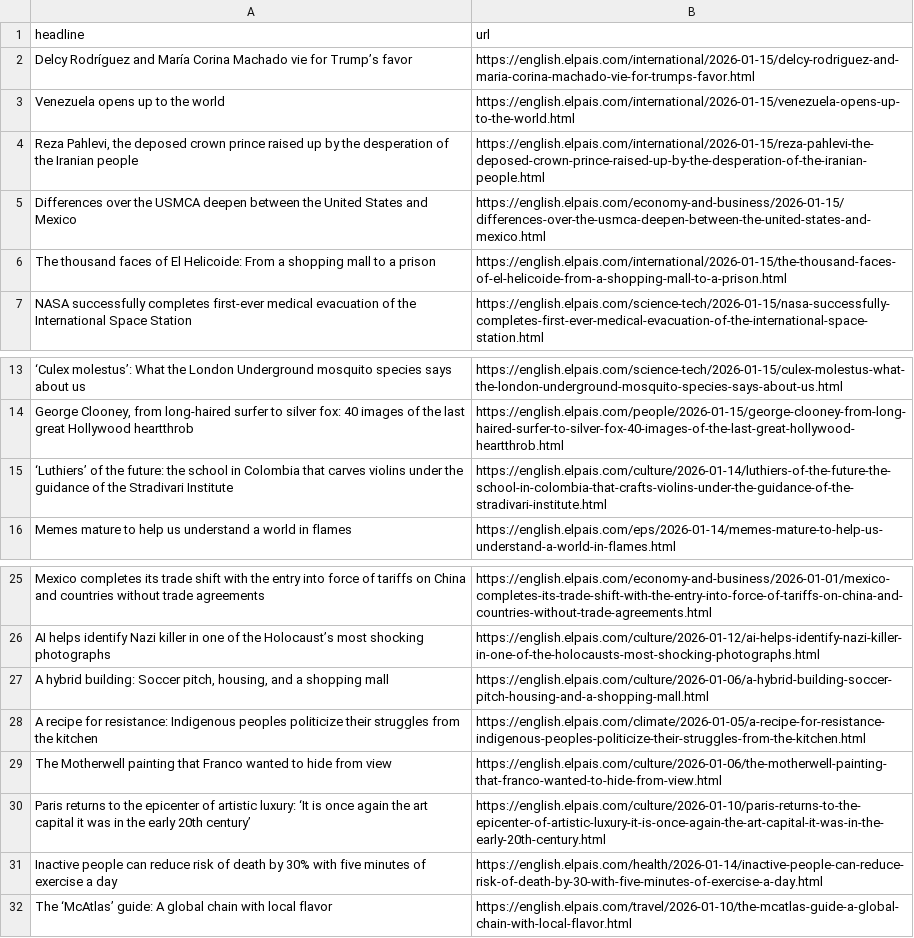
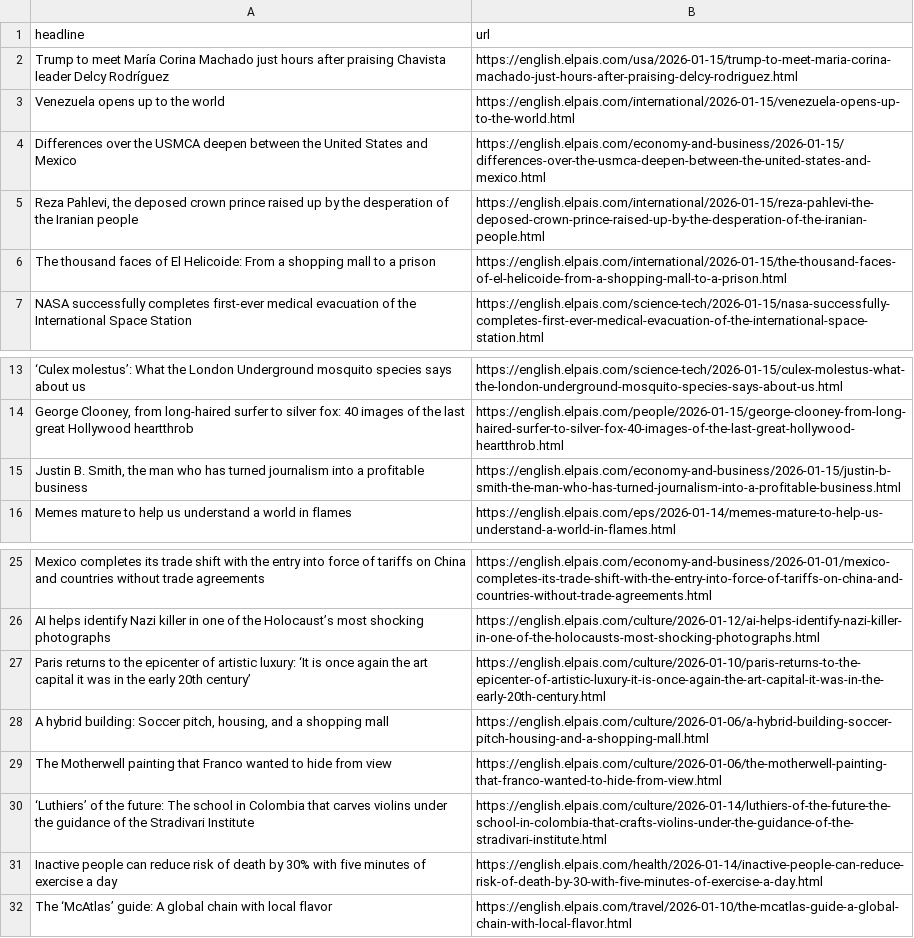
Before and after one commit to sa3991/el-pais-autoscraper, a CSV file: headlines.csv, drawn as a sheet; only a part is shown, gaps mark what is left out; removed rows and columns are numbered as before the commit, all else as after; the diff names each change by its address in the sheet, - before the commit and + after, or states it on an @@ line.

```diff
--- a/headlines.csv
+++ b/headlines.csv
-row 2: Delcy Rodríguez and María Corina Machado vie for Trump’s favor | https://english.elpais.com/international/2026-01-15/delcy-rodriguez-and-maria-corina-machado-vie-for-trumps-favor.html
+row 2: Trump to meet María Corina Machado just hours after praising Chavista leader Delcy Rodríguez | https://english.elpais.com/usa/2026-01-15/trump-to-meet-maria-corina-machado-just-hours-after-praising-delcy-rodriguez.html
@@ row 5 moved to row 4: Differences over the USMCA deepen betwee… @@
-row 15: ‘Luthiers’ of the future: the school in Colombia that carves violins under the guidance of the Stradivari Institute | https://english.elpais.com/culture/2026-01-14/luthiers-of-the-future-the-school-in-colombia-that-crafts-violins-under-the-guidance-of-the-stradivari-institute.html
+row 15: Justin B. Smith, the man who has turned journalism into a profitable business | https://english.elpais.com/economy-and-business/2026-01-15/justin-b-smith-the-man-who-has-turned-journalism-into-a-profitable-business.html
@@ row 30 moved to row 27: Paris returns to the epicenter of artist… @@
-row 28: A recipe for resistance: Indigenous peoples politicize their struggles from the kitchen | https://english.elpais.com/climate/2026-01-05/a-recipe-for-resistance-indigenous-peoples-politicize-their-struggles-from-the-kitchen.html
+row 30: ‘Luthiers’ of the future: The school in Colombia that carves violins under the guidance of the Stradivari Institute | https://english.elpais.com/culture/2026-01-14/luthiers-of-the-future-the-school-in-colombia-that-crafts-violins-under-the-guidance-of-the-stradivari-institute.html
```
